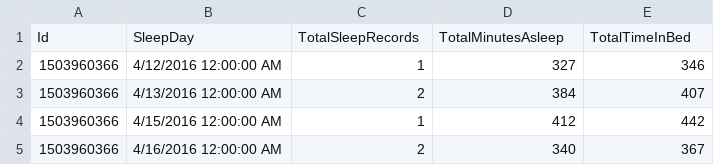
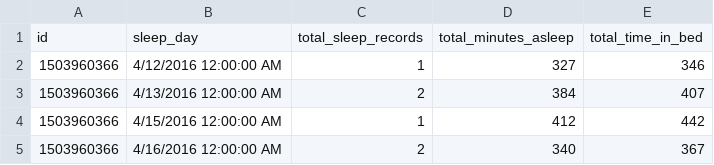
Before and after one commit to IdanRahamimov/bellabeat_smart_device_analyze, a CSV file: Data_April12_to_May12_2016/sleep_day.csv, drawn as a sheet; only a part is shown; removed rows and columns are numbered as before the commit, all else as after; the diff names each change by its address in the sheet, - before the commit and + after, or states it on an @@ line.

```diff
--- a/Data_April12_to_May12_2016/sleep_day.csv
+++ b/Data_April12_to_May12_2016/sleep_day.csv
-row 1: Id | SleepDay | TotalSleepRecords | TotalMinutesAsleep | TotalTimeInBed
+row 1: id | sleep_day | total_sleep_records | total_minutes_asleep | total_time_in_bed
```
Also changed, not shown: Data_April12_to_May12_2016/weight_log_info.csv, 46 other files.
